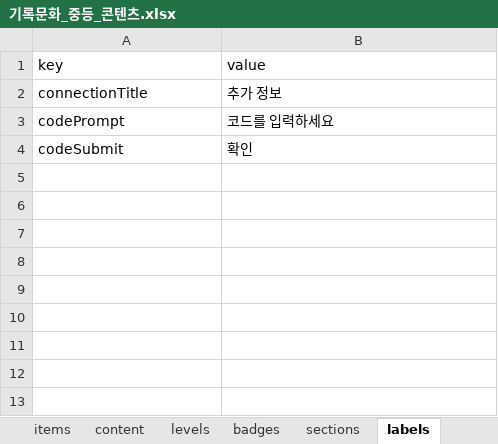
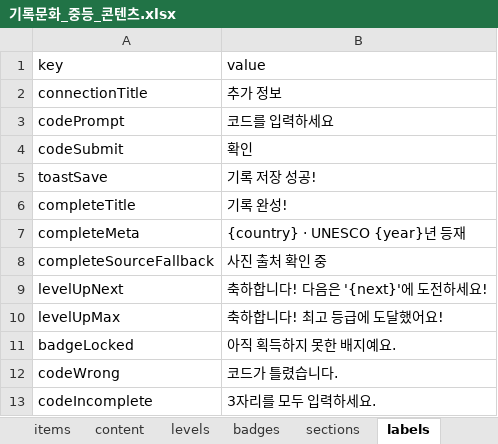
Before and after one commit to jeongyenolgong/save-the-record-mid, an Excel workbook: content/기록문화_중등_콘텐츠.xlsx, sheet labels, drawn as a sheet; values as stored, in another font and other column widths than the file's, no borders; the diff names each change by its address in the sheet, - before the commit and + after, or states it on an @@ line.

```diff
--- a/content/기록문화_중등_콘텐츠.xlsx (sheet labels)
+++ b/content/기록문화_중등_콘텐츠.xlsx (sheet labels)
+row 5: toastSave | 기록 저장 성공!
+row 6: completeTitle | 기록 완성!
+row 7: completeMeta | {country} · UNESCO {year}년 등재
+row 8: completeSourceFallback | 사진 출처 확인 중
+row 9: levelUpNext | 축하합니다! 다음은 '{next}'에 도전하세요!
+row 10: levelUpMax | 축하합니다! 최고 등급에 도달했어요!
+row 11: badgeLocked | 아직 획득하지 못한 배지예요.
+row 12: codeWrong | 코드가 틀렸습니다.
+row 13: codeIncomplete | 3자리를 모두 입력하세요.
```
Also changed, not shown: 2 other files.
